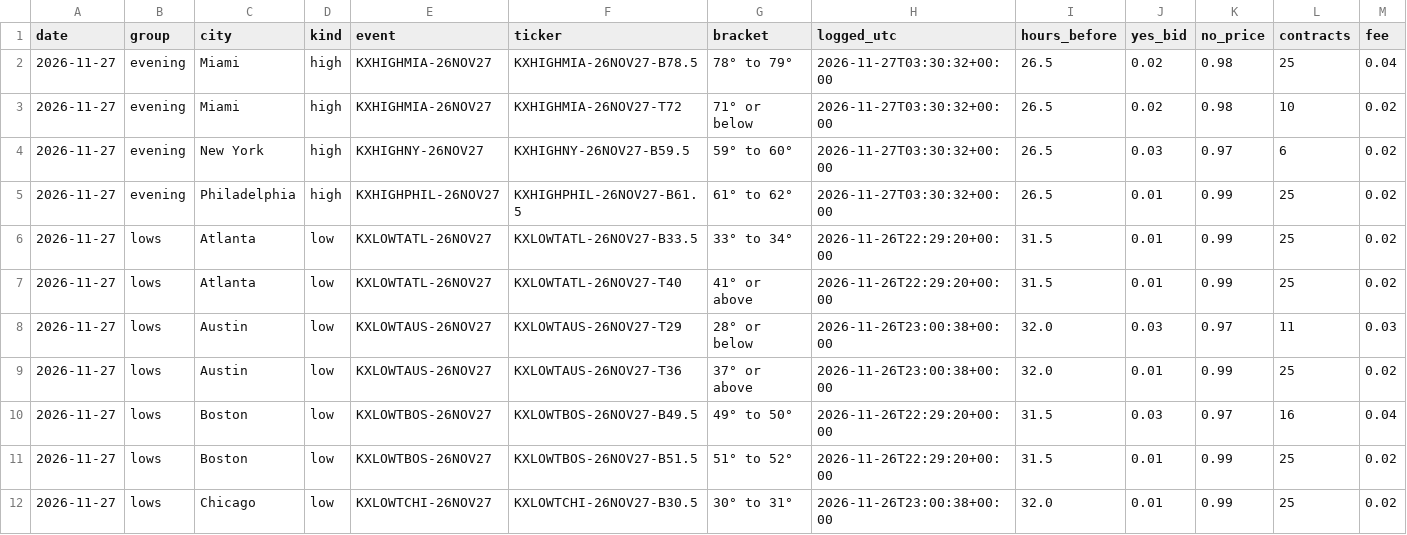
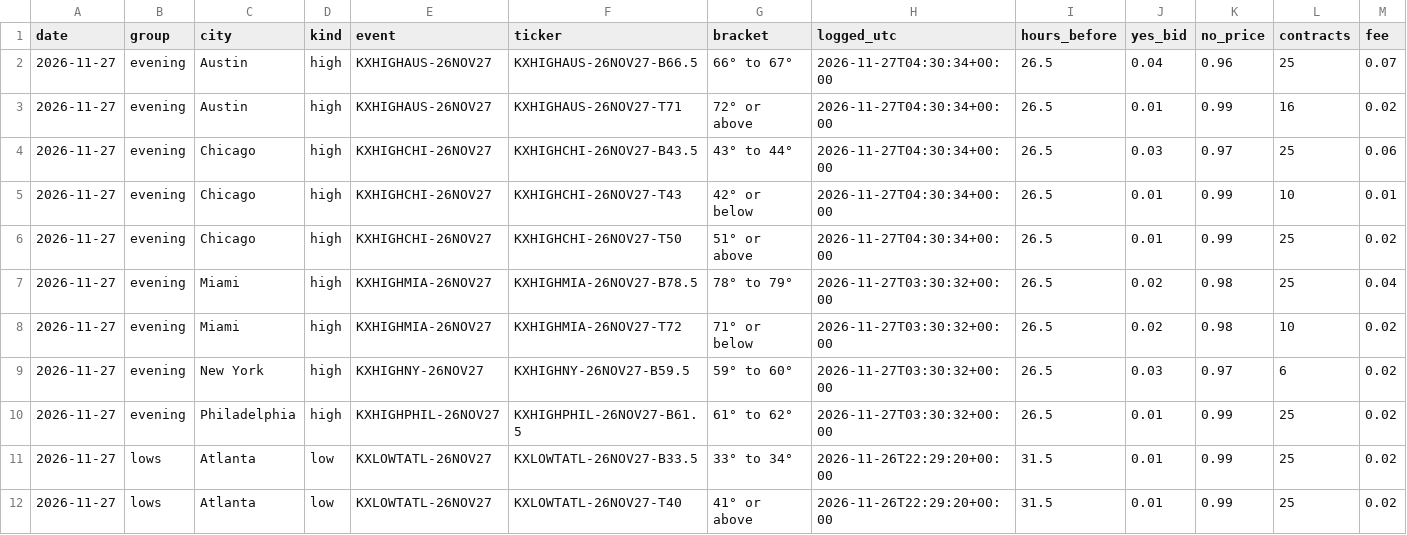
Before and after one commit to investment-analytics3/nba-pregame, a CSV file: docs/wx/results.csv, drawn as a sheet; only a part is shown; the shorter side is filled out with more unchanged rows; rows hold the shown columns only; the diff names each change by its address in the sheet, - before the commit and + after, or states it on an @@ line.

```diff
--- a/docs/wx/results.csv
+++ b/docs/wx/results.csv
+row 2: 2026-11-27 | evening | Austin | high | KXHIGHAUS-26NOV27 | KXHIGHAUS-26NOV27-B66.5 | 66° to 67° | 2026-11-27T04:30:34+00:00 | 26.5 | 0.04 | 0.96 | 25 | 0.07
+row 3: 2026-11-27 | evening | Austin | high | KXHIGHAUS-26NOV27 | KXHIGHAUS-26NOV27-T71 | 72° or above | 2026-11-27T04:30:34+00:00 | 26.5 | 0.01 | 0.99 | 16 | 0.02
+row 4: 2026-11-27 | evening | Chicago | high | KXHIGHCHI-26NOV27 | KXHIGHCHI-26NOV27-B43.5 | 43° to 44° | 2026-11-27T04:30:34+00:00 | 26.5 | 0.03 | 0.97 | 25 | 0.06
+row 5: 2026-11-27 | evening | Chicago | high | KXHIGHCHI-26NOV27 | KXHIGHCHI-26NOV27-T43 | 42° or below | 2026-11-27T04:30:34+00:00 | 26.5 | 0.01 | 0.99 | 10 | 0.01
+row 6: 2026-11-27 | evening | Chicago | high | KXHIGHCHI-26NOV27 | KXHIGHCHI-26NOV27-T50 | 51° or above | 2026-11-27T04:30:34+00:00 | 26.5 | 0.01 | 0.99 | 25 | 0.02
```
Also changed, not shown: 5 other files.
